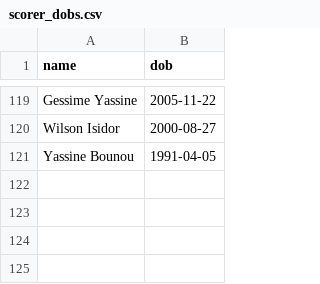
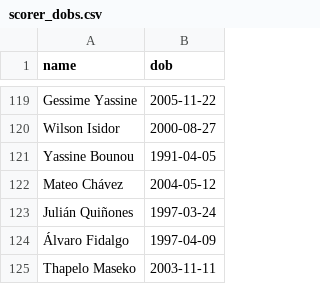
Before and after one commit to Godfrey811/wc2026family, a CSV file: scorer_dobs.csv, drawn as a sheet; only a part is shown, gaps mark what is left out; the diff names each change by its address in the sheet, - before the commit and + after, or states it on an @@ line.

```diff
--- a/scorer_dobs.csv
+++ b/scorer_dobs.csv
+row 122: Mateo Chávez | 2004-05-12
+row 123: Julián Quiñones | 1997-03-24
+row 124: Álvaro Fidalgo | 1997-04-09
+row 125: Thapelo Maseko | 2003-11-11
```
Also changed, not shown: 1 other file.
